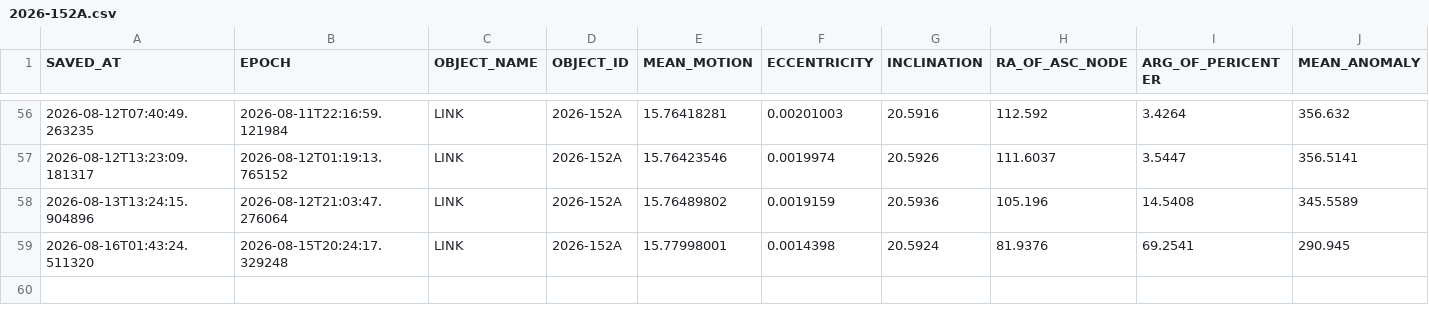
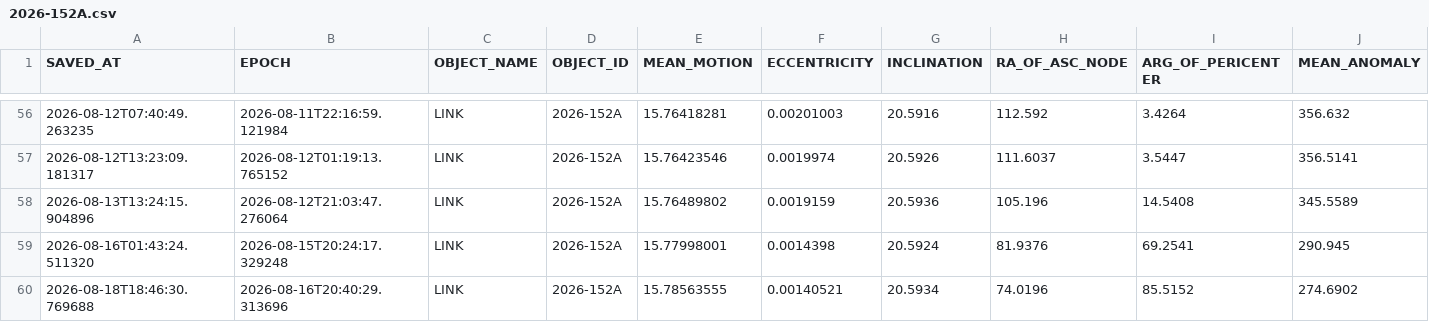
Before and after one commit to AstroAure/CelesTrak-Live-Downloader, a CSV file: data/2026-152A.csv, drawn as a sheet; only a part is shown, gaps mark what is left out; rows hold the shown columns only; the diff names each change by its address in the sheet, - before the commit and + after, or states it on an @@ line.

```diff
--- a/data/2026-152A.csv
+++ b/data/2026-152A.csv
+row 60: 2026-08-18T18:46:30.769688 | 2026-08-16T20:40:29.313696 | LINK | 2026-152A | 15.78563555 | 0.00140521 | 20.5934 | 74.0196 | 85.5152 | 274.6902
```
Also changed, not shown: 1 other file.
